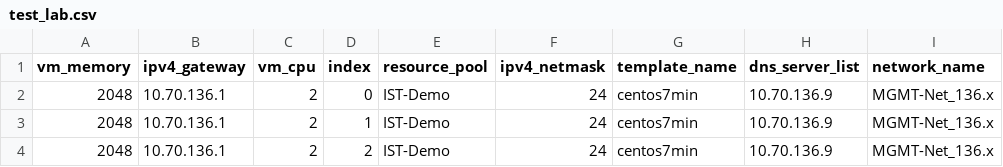
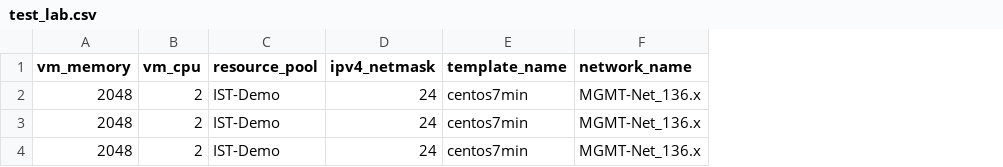
Before and after one commit to junguh/ist-vm-provisioning, a CSV file: test_lab.csv, drawn as a sheet; only a part is shown; the diff names each change by its address in the sheet, - before the commit and + after, or states it on an @@ line.

Commit message:
Add files via upload

```diff
--- a/test_lab.csv
+++ b/test_lab.csv
-column B (ipv4_gateway), rows 2-4: all 10.70.136.1
-column D (index), rows 2-4: 0 | 1 | 2
-column H (dns_server_list), rows 2-4: all 10.70.136.9
```
